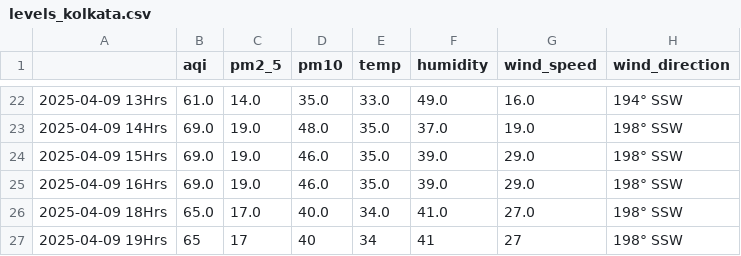
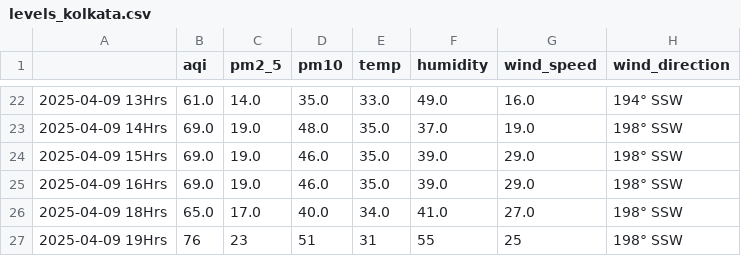
Before and after one commit to Prashant-Sharma-2056/Pollution-Tracker, a CSV file: levels_kolkata.csv, drawn as a sheet; only a part is shown, gaps mark what is left out.

```diff
--- a/levels_kolkata.csv
+++ b/levels_kolkata.csv
@@ -26,2 +26,2 @@
 2025-04-09 18Hrs,65.0,17.0,40.0,34.0,41.0,27.0,198° SSW
-2025-04-09 19Hrs,65,17,40,34,41,27,198° SSW
+2025-04-09 19Hrs,76,23,51,31,55,25,198° SSW
```
Also changed, not shown: levels_new-delhi.csv.
